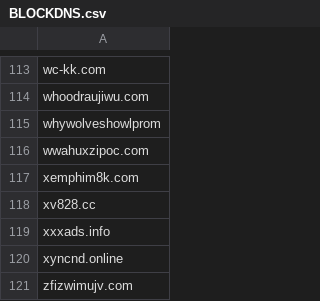
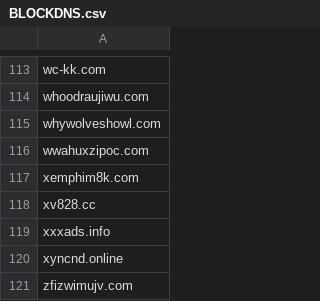
Before and after one commit to FlashStartDNS/dian, a CSV file: BLOCKDNS.csv, drawn as a sheet; only a part is shown, gaps mark what is left out.

Commit message:
Update BLOCKDNS.csv fix

```diff
--- a/BLOCKDNS.csv
+++ b/BLOCKDNS.csv
@@ -114,3 +114,3 @@ wc-kk.com
 whoodraujiwu.com
-whywolveshowlprom
+whywolveshowl.com
 wwahuxzipoc.com
```
